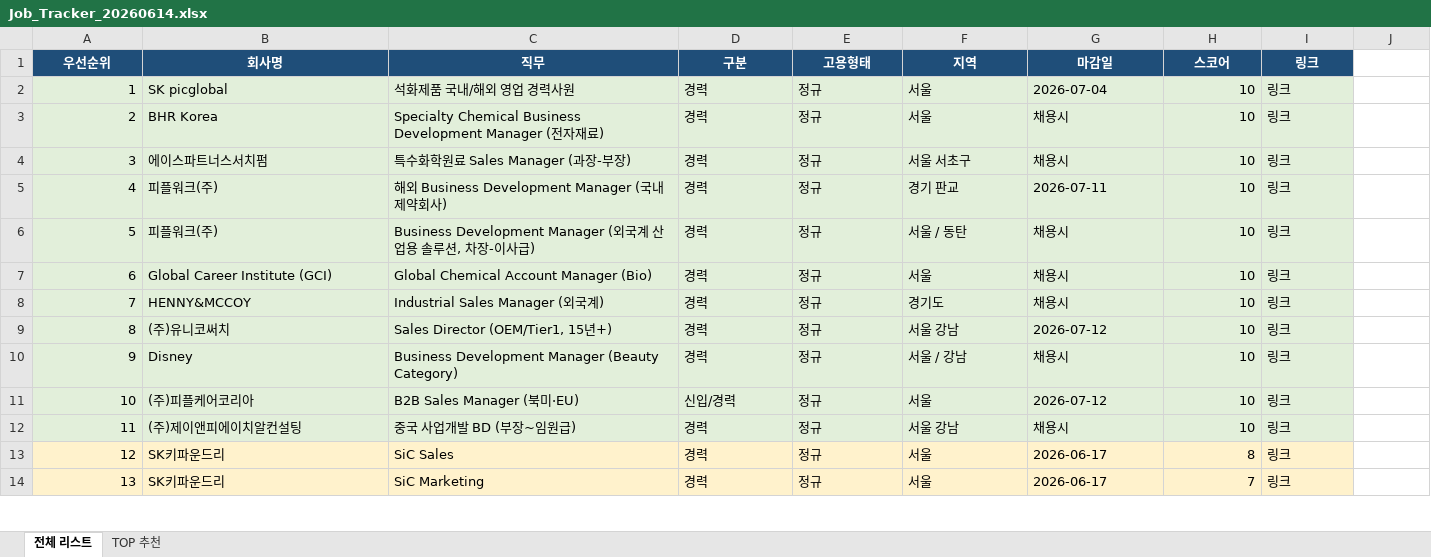
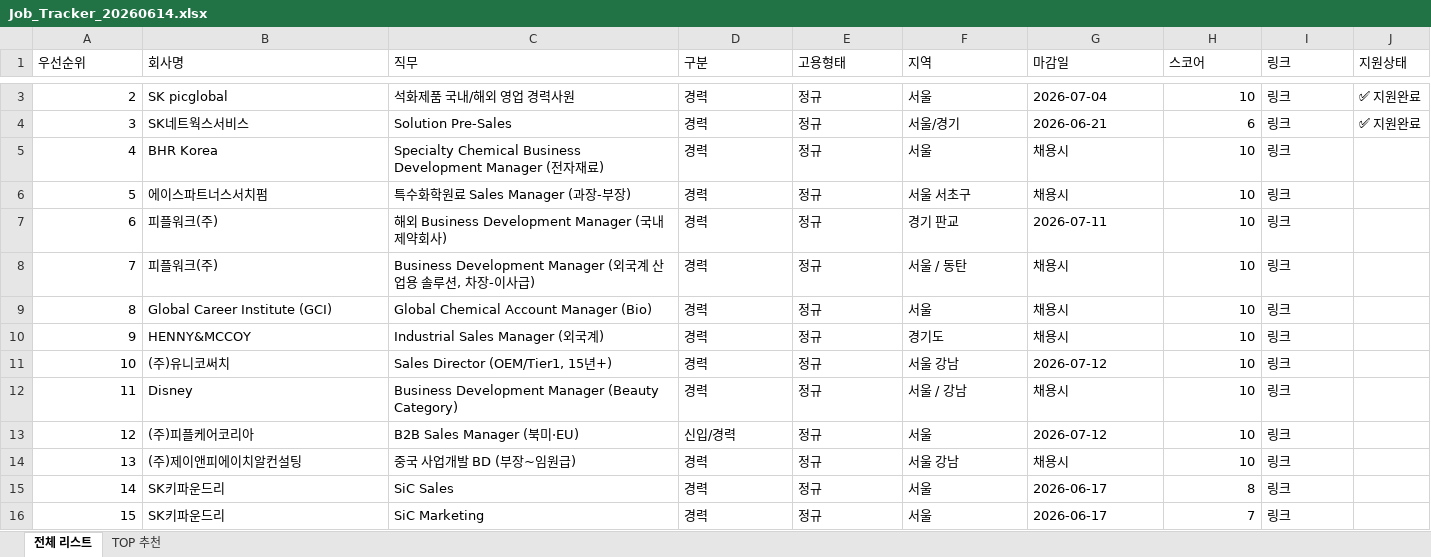
Before and after one commit to movingredstone/obsidian-brain, an Excel workbook: 자소서/홍석진 취업/채용트래커/Job_Tracker_20260614.xlsx, sheet 전체 리스트, drawn as a sheet; only a part is shown, gaps mark what is left out; values as stored, in another font and other column widths than the file's, no borders; addresses are those after the commit; the diff covers the shown part only; the diff names each change by its address in the sheet, - before the commit and + after, or states it on an @@ line.

```diff
--- a/자소서/홍석진 취업/채용트래커/Job_Tracker_20260614.xlsx (sheet 전체 리스트)
+++ b/자소서/홍석진 취업/채용트래커/Job_Tracker_20260614.xlsx (sheet 전체 리스트)
@@ A1:I1 fill: #1F4E79 → none, bold: on → off, text colour: #FFFFFF → black, alignment: center → left @@
-J1: (empty)
+J1: 지원상태
@@ column A (우선순위) renumbered between rows 3 and 57 @@
-A3:I3 fill: #E2EFDA
+A3:I3 fill: none
-J3 (지원상태): (empty)
+J3 (지원상태): ✅ 지원완료
+row 4: 3 | SK네트웍스서비스 | Solution Pre-Sales | 경력 | 정규 | 서울/경기 | 2026-06-21 | 6 | 링크 | ✅ 지원완료
-A5:I14 fill: #E2EFDA
+A5:I14 fill: none
-A15:I16 fill: #FFF2CC
+A15:I16 fill: none
```
Also changed, not shown: 4 added rows, 1 removed row and cell formats elsewhere in this sheet, sheet TOP 추천, 자소서/홍석진 취업/채용트래커/채용공고_홍석진_20260615.xlsx.
